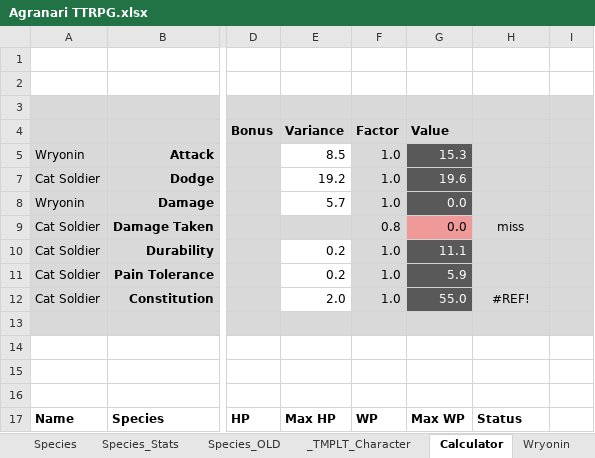
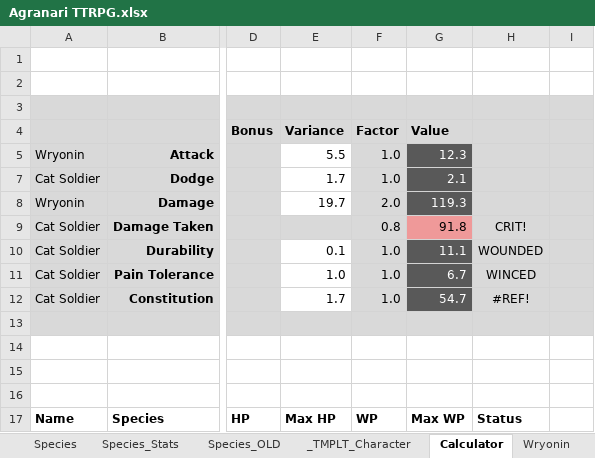
Before and after one commit to shieldgenerator7/AgranariTTRPG, an Excel workbook: Agranari TTRPG.xlsx, sheet Calculator, drawn as a sheet; only a part is shown, gaps mark what is left out; values as stored, in another font and other column widths than the file's, no borders; the diff names each change by its address in the sheet, - before the commit and + after, or states it on an @@ line.

```diff
--- a/Agranari TTRPG.xlsx (sheet Calculator)
+++ b/Agranari TTRPG.xlsx (sheet Calculator)
-E5: 8.5
+E5: 5.5
-G5: 15.3
+G5: 12.3
-E7: 19.2
+E7: 1.7
-G7: 19.6
+G7: 2.1
-E8: 5.7
+E8: 19.7
-F8: 1.0
+F8: 2.0
-G8: 0.0
+G8: 119.3
-G9: 0.0
+G9: 91.8
-H9: miss
+H9: CRIT!
-E10: 0.2
+E10: 0.1
-H10: (empty)
+H10: WOUNDED
-E11: 0.2
+E11: 1.0
-G11: 5.9
+G11: 6.7
-H11: (empty)
+H11: WINCED
-E12: 2.0
+E12: 1.7
-G12: 55.0
+G12: 54.7
```
Also changed, not shown: sheet Wryonin.
